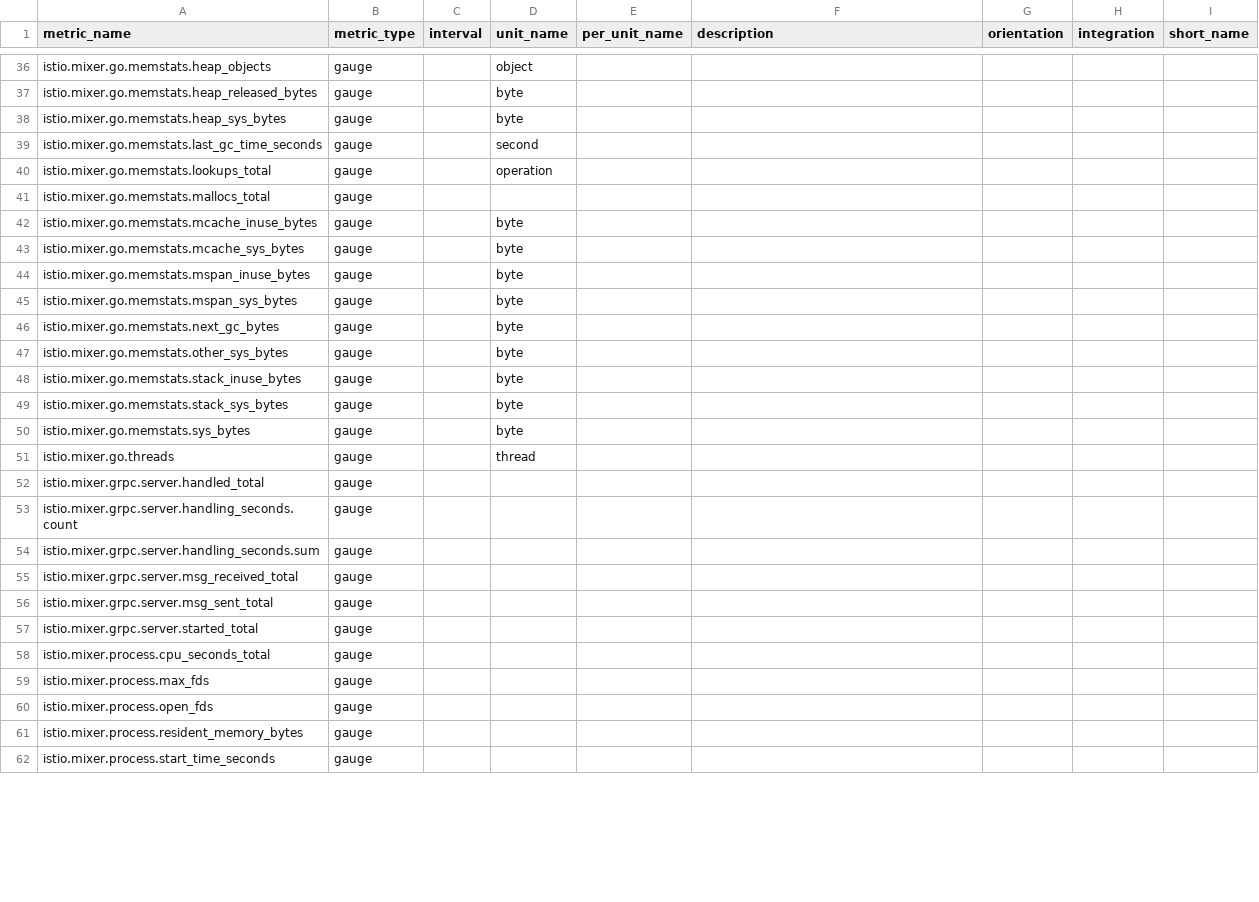
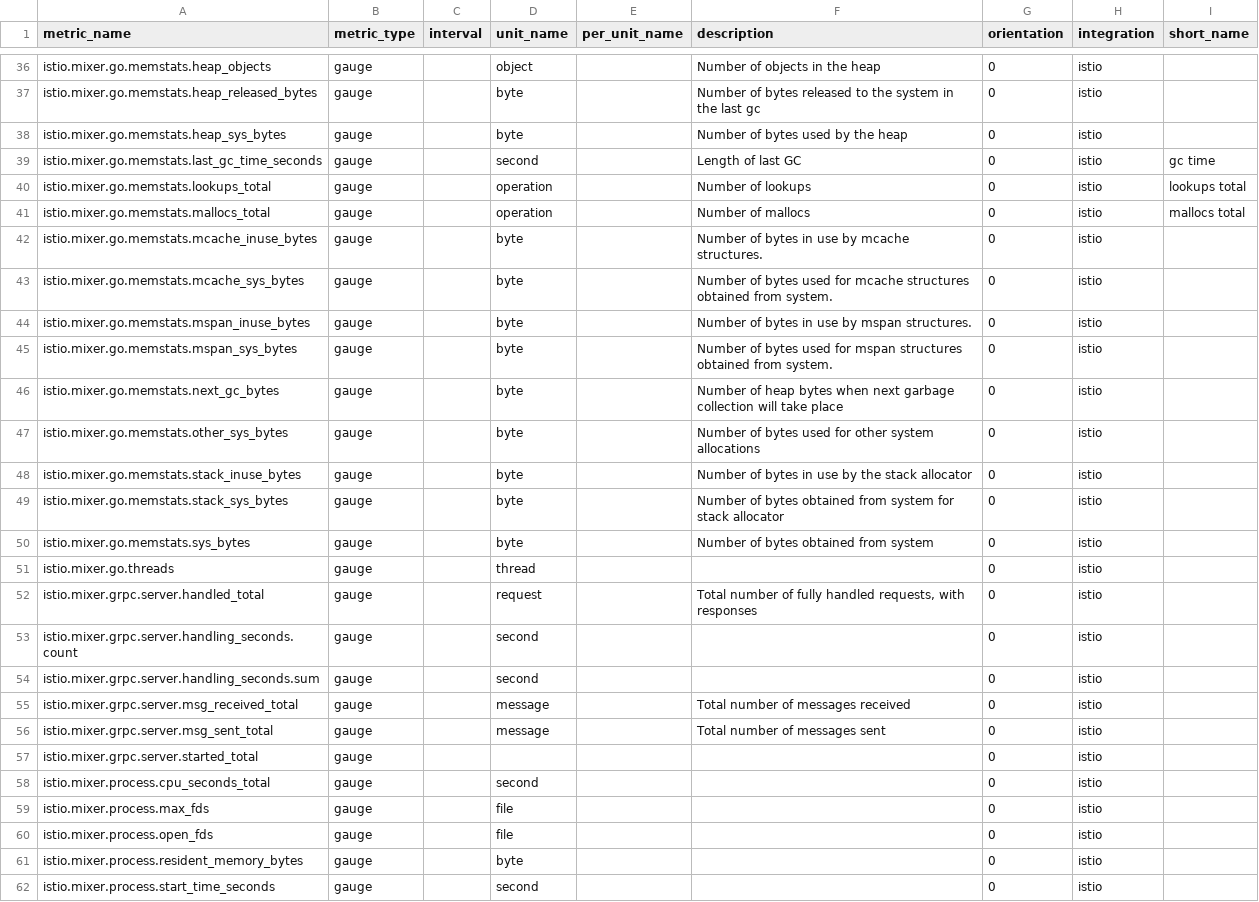
Before and after one commit to andyfeller/integrations-core, a CSV file: istio/metadata.csv, drawn as a sheet; only a part is shown, gaps mark what is left out; the diff covers the shown part only; the diff names each change by its address in the sheet, - before the commit and + after, or states it on an @@ line.

Commit message:
adds metadata for istio check

```diff
--- a/istio/metadata.csv
+++ b/istio/metadata.csv
-F36 (description): (empty)
+F36 (description): Number of objects in the heap
-G36:G62 (orientation): (empty)
+G36:G62 (orientation): 0
-H36:H62 (integration): (empty)
+H36:H62 (integration): istio
-F37 (description): (empty)
+F37 (description): Number of bytes released to the system in the last gc
-F38 (description): (empty)
+F38 (description): Number of bytes used by the heap
-F39 (description): (empty)
+F39 (description): Length of last GC
-I39 (short_name): (empty)
+I39 (short_name): gc time
-F40 (description): (empty)
+F40 (description): Number of lookups
-I40 (short_name): (empty)
+I40 (short_name): lookups total
-D41 (unit_name): (empty)
+D41 (unit_name): operation
-F41 (description): (empty)
+F41 (description): Number of mallocs
-I41 (short_name): (empty)
+I41 (short_name): mallocs total
-F42 (description): (empty)
+F42 (description): Number of bytes in use by mcache structures.
-F43 (description): (empty)
+F43 (description): Number of bytes used for mcache structures obtained from system.
-F44 (description): (empty)
+F44 (description): Number of bytes in use by mspan structures.
-F45 (description): (empty)
+F45 (description): Number of bytes used for mspan structures obtained from system.
-F46 (description): (empty)
+F46 (description): Number of heap bytes when next garbage collection will take place
-F47 (description): (empty)
+F47 (description): Number of bytes used for other system allocations
-F48 (description): (empty)
+F48 (description): Number of bytes in use by the stack allocator
-F49 (description): (empty)
+F49 (description): Number of bytes obtained from system for stack allocator
-F50 (description): (empty)
+F50 (description): Number of bytes obtained from system
-D52 (unit_name): (empty)
+D52 (unit_name): request
-F52 (description): (empty)
+F52 (description): Total number of fully handled requests, with responses
-D53:D54 (unit_name): (empty)
+D53:D54 (unit_name): second
-D55:D56 (unit_name): (empty)
+D55:D56 (unit_name): message
-F55 (description): (empty)
+F55 (description): Total number of messages received
-F56 (description): (empty)
+F56 (description): Total number of messages sent
-D58 (unit_name): (empty)
+D58 (unit_name): second
-D59:D60 (unit_name): (empty)
+D59:D60 (unit_name): file
-D61 (unit_name): (empty)
+D61 (unit_name): byte
-D62 (unit_name): (empty)
+D62 (unit_name): second
```
Also changed, not shown: 87 edited cells elsewhere in this file.
